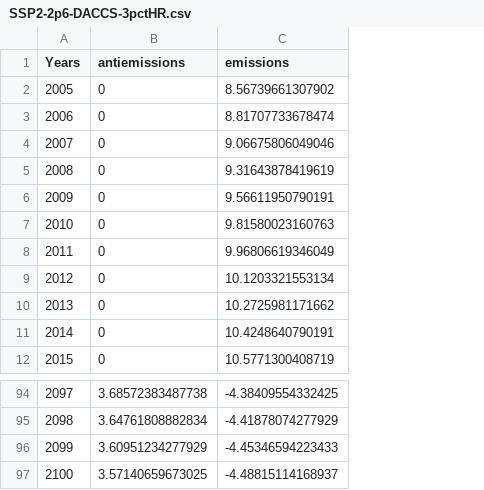
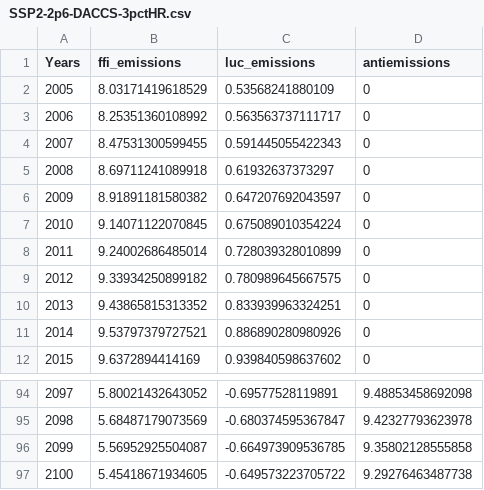
Before and after one commit to NatanelHa/Ha-Hector-Internship, a CSV file: New Scenarios/SSP2-2p6-DACCS-3pctHR.csv, drawn as a sheet; only a part is shown, gaps mark what is left out; removed rows and columns are numbered as before the commit, all else as after; the diff covers the shown part only; the diff names each change by its address in the sheet, - before the commit and + after, or states it on an @@ line.

```diff
--- a/New Scenarios/SSP2-2p6-DACCS-3pctHR.csv
+++ b/New Scenarios/SSP2-2p6-DACCS-3pctHR.csv
+column B (ffi_emissions), rows 2-12: 8.03171419618529 | 8.25351360108992 | 8.47531300599455 | 8.69711241089918 | 8.91891181580382 | 9.14071122070845 | 9.24002686485014 | 9.33934250899182 | 9.43865815313352 | 9.53797379727521 | 9.6372894414169; rows 94-97: 5.80021432643052 | 5.68487179073569 | 5.56952925504087 | 5.45418671934605
+column C (luc_emissions), rows 2-12: 0.53568241880109 | 0.563563737111717 | 0.591445055422343 | 0.61932637373297 | 0.647207692043597 | 0.675089010354224 | 0.728039328010899 | 0.780989645667575 | 0.833939963324251 | 0.886890280980926 | 0.939840598637602; rows 94-97: -0.69577528119891 | -0.680374595367847 | -0.664973909536785 | -0.649573223705722
-column C (emissions), rows 2-12: 8.56739661307902 | 8.81707733678474 | 9.06675806049046 | 9.31643878419619 | 9.56611950790191 | 9.81580023160763 | 9.96806619346049 | 10.1203321553134 | 10.2725981171662 | 10.4248640790191 | 10.5771300408719; rows 94-97: -4.38409554332425 | -4.41878074277929 | -4.45346594223433 | -4.48815114168937
-D94 (antiemissions): 3.68572383487738
+D94 (antiemissions): 9.48853458692098
-D95 (antiemissions): 3.64761808882834
+D95 (antiemissions): 9.42327793623978
-D96 (antiemissions): 3.60951234277929
+D96 (antiemissions): 9.35802128555858
-D97 (antiemissions): 3.57140659673025
+D97 (antiemissions): 9.29276463487738
```
Also changed, not shown: 81 edited cells elsewhere in this file, New Scenarios/SSP2-1p9-DACCS-3pctHR.csv, New Scenarios/SSP4-1p9-DACCS-3pctHR.csv, 7 other files.
